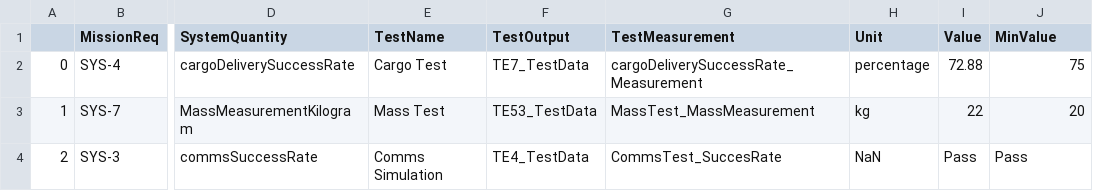
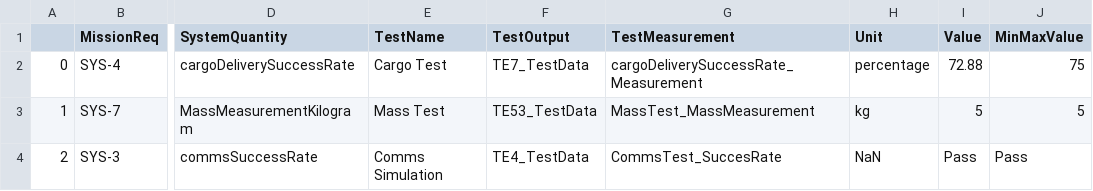
Before and after one commit to visalakshi2001/rover_dashboard_omlresults, a CSV file: results/Query7_VerificationCheck.csv, drawn as a sheet; only a part is shown, gaps mark what is left out; the diff names each change by its address in the sheet, - before the commit and + after, or states it on an @@ line.

Commit message:
Added verification checks

```diff
--- a/results/Query7_VerificationCheck.csv
+++ b/results/Query7_VerificationCheck.csv
-J1: MinValue
+J1: MinMaxValue
-I3 (Value): 22
+I3 (Value): 5
-J3 (MinMaxValue): 20
+J3 (MinMaxValue): 5
```
Also changed, not shown: 3 other files.
